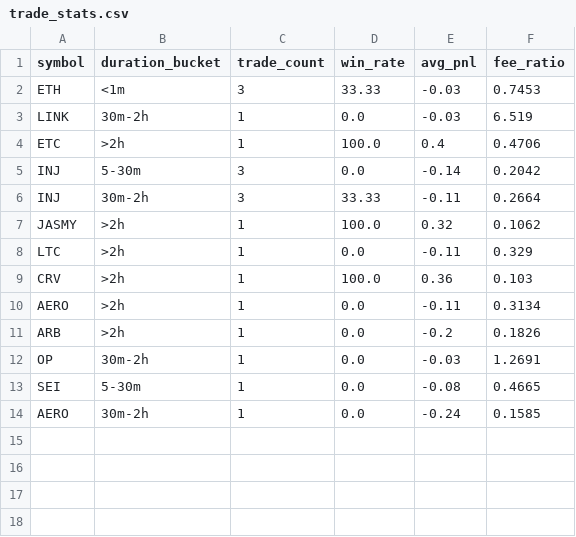
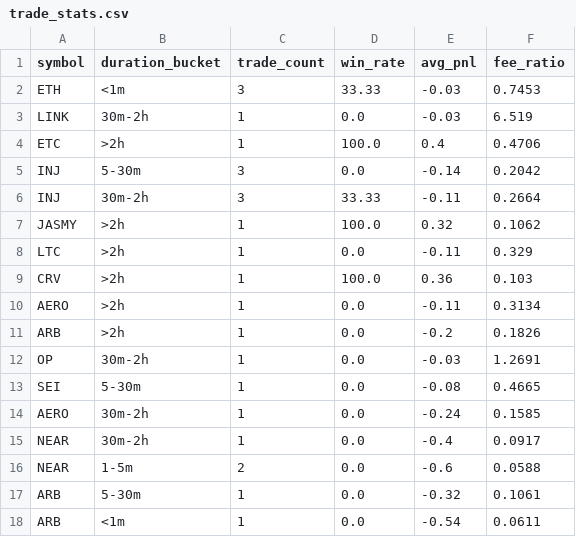
Before and after one commit to Quaser41/Crypto-Bot, a CSV file: analytics/trade_stats.csv, drawn as a sheet; the diff names each change by its address in the sheet, - before the commit and + after, or states it on an @@ line.

```diff
--- a/analytics/trade_stats.csv
+++ b/analytics/trade_stats.csv
+row 15: NEAR | 30m-2h | 1 | 0.0 | -0.4 | 0.0917
+row 16: NEAR | 1-5m | 2 | 0.0 | -0.6 | 0.0588
+row 17: ARB | 5-30m | 1 | 0.0 | -0.32 | 0.1061
+row 18: ARB | <1m | 1 | 0.0 | -0.54 | 0.0611
```
Also changed, not shown: 18 other files.
